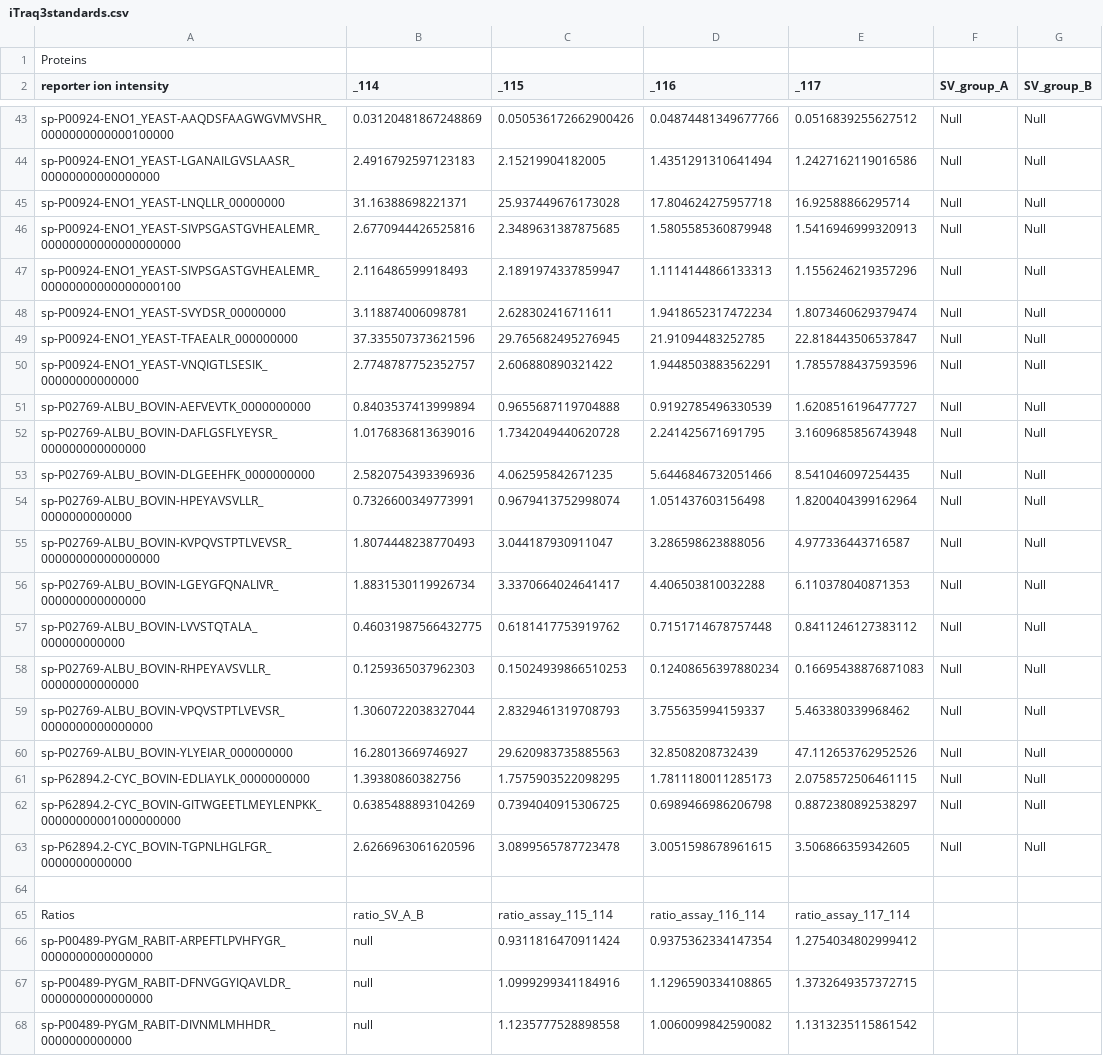
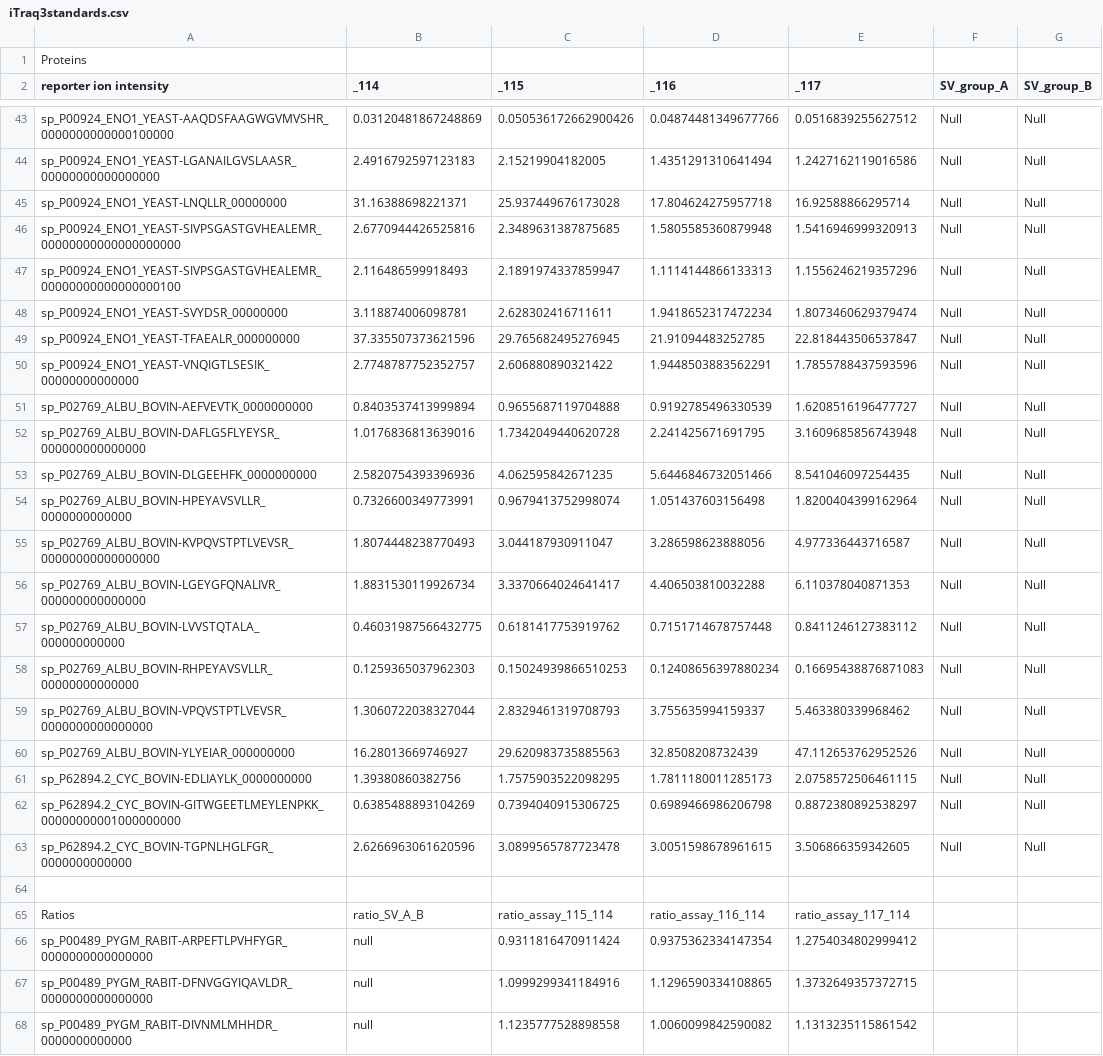
Before and after one commit to PGB-LIV/mzqLibrary, a CSV file: iTraq3standards.csv, drawn as a sheet; only a part is shown, gaps mark what is left out; the diff covers the shown part only; the diff names each change by its address in the sheet, - before the commit and + after, or states it on an @@ line.

```diff
--- a/iTraq3standards.csv
+++ b/iTraq3standards.csv
-A43 (reporter ion intensity): sp-P00924-ENO1_YEAST-AAQDSFAAGWGVMVSHR_0000000000000100000
+A43 (reporter ion intensity): sp_P00924_ENO1_YEAST-AAQDSFAAGWGVMVSHR_0000000000000100000
-A44 (reporter ion intensity): sp-P00924-ENO1_YEAST-LGANAILGVSLAASR_00000000000000000
+A44 (reporter ion intensity): sp_P00924_ENO1_YEAST-LGANAILGVSLAASR_00000000000000000
-A45 (reporter ion intensity): sp-P00924-ENO1_YEAST-LNQLLR_00000000
+A45 (reporter ion intensity): sp_P00924_ENO1_YEAST-LNQLLR_00000000
-A46 (reporter ion intensity): sp-P00924-ENO1_YEAST-SIVPSGASTGVHEALEMR_00000000000000000000
+A46 (reporter ion intensity): sp_P00924_ENO1_YEAST-SIVPSGASTGVHEALEMR_00000000000000000000
-A47 (reporter ion intensity): sp-P00924-ENO1_YEAST-SIVPSGASTGVHEALEMR_00000000000000000100
+A47 (reporter ion intensity): sp_P00924_ENO1_YEAST-SIVPSGASTGVHEALEMR_00000000000000000100
-A48 (reporter ion intensity): sp-P00924-ENO1_YEAST-SVYDSR_00000000
+A48 (reporter ion intensity): sp_P00924_ENO1_YEAST-SVYDSR_00000000
-A49 (reporter ion intensity): sp-P00924-ENO1_YEAST-TFAEALR_000000000
+A49 (reporter ion intensity): sp_P00924_ENO1_YEAST-TFAEALR_000000000
-A50 (reporter ion intensity): sp-P00924-ENO1_YEAST-VNQIGTLSESIK_00000000000000
+A50 (reporter ion intensity): sp_P00924_ENO1_YEAST-VNQIGTLSESIK_00000000000000
-A51 (reporter ion intensity): sp-P02769-ALBU_BOVIN-AEFVEVTK_0000000000
+A51 (reporter ion intensity): sp_P02769_ALBU_BOVIN-AEFVEVTK_0000000000
-A52 (reporter ion intensity): sp-P02769-ALBU_BOVIN-DAFLGSFLYEYSR_000000000000000
+A52 (reporter ion intensity): sp_P02769_ALBU_BOVIN-DAFLGSFLYEYSR_000000000000000
-A53 (reporter ion intensity): sp-P02769-ALBU_BOVIN-DLGEEHFK_0000000000
+A53 (reporter ion intensity): sp_P02769_ALBU_BOVIN-DLGEEHFK_0000000000
-A54 (reporter ion intensity): sp-P02769-ALBU_BOVIN-HPEYAVSVLLR_0000000000000
+A54 (reporter ion intensity): sp_P02769_ALBU_BOVIN-HPEYAVSVLLR_0000000000000
-A55 (reporter ion intensity): sp-P02769-ALBU_BOVIN-KVPQVSTPTLVEVSR_00000000000000000
+A55 (reporter ion intensity): sp_P02769_ALBU_BOVIN-KVPQVSTPTLVEVSR_00000000000000000
-A56 (reporter ion intensity): sp-P02769-ALBU_BOVIN-LGEYGFQNALIVR_000000000000000
+A56 (reporter ion intensity): sp_P02769_ALBU_BOVIN-LGEYGFQNALIVR_000000000000000
-A57 (reporter ion intensity): sp-P02769-ALBU_BOVIN-LVVSTQTALA_000000000000
+A57 (reporter ion intensity): sp_P02769_ALBU_BOVIN-LVVSTQTALA_000000000000
-A58 (reporter ion intensity): sp-P02769-ALBU_BOVIN-RHPEYAVSVLLR_00000000000000
+A58 (reporter ion intensity): sp_P02769_ALBU_BOVIN-RHPEYAVSVLLR_00000000000000
-A59 (reporter ion intensity): sp-P02769-ALBU_BOVIN-VPQVSTPTLVEVSR_0000000000000000
+A59 (reporter ion intensity): sp_P02769_ALBU_BOVIN-VPQVSTPTLVEVSR_0000000000000000
-A60 (reporter ion intensity): sp-P02769-ALBU_BOVIN-YLYEIAR_000000000
+A60 (reporter ion intensity): sp_P02769_ALBU_BOVIN-YLYEIAR_000000000
-A61 (reporter ion intensity): sp-P62894.2-CYC_BOVIN-EDLIAYLK_0000000000
+A61 (reporter ion intensity): sp_P62894.2_CYC_BOVIN-EDLIAYLK_0000000000
-A62 (reporter ion intensity): sp-P62894.2-CYC_BOVIN-GITWGEETLMEYLENPKK_00000000001000000000
+A62 (reporter ion intensity): sp_P62894.2_CYC_BOVIN-GITWGEETLMEYLENPKK_00000000001000000000
-A63 (reporter ion intensity): sp-P62894.2-CYC_BOVIN-TGPNLHGLFGR_0000000000000
+A63 (reporter ion intensity): sp_P62894.2_CYC_BOVIN-TGPNLHGLFGR_0000000000000
-A66 (reporter ion intensity): sp-P00489-PYGM_RABIT-ARPEFTLPVHFYGR_0000000000000000
+A66 (reporter ion intensity): sp_P00489_PYGM_RABIT-ARPEFTLPVHFYGR_0000000000000000
-A67 (reporter ion intensity): sp-P00489-PYGM_RABIT-DFNVGGYIQAVLDR_0000000000000000
+A67 (reporter ion intensity): sp_P00489_PYGM_RABIT-DFNVGGYIQAVLDR_0000000000000000
-A68 (reporter ion intensity): sp-P00489-PYGM_RABIT-DIVNMLMHHDR_0000000000000
+A68 (reporter ion intensity): sp_P00489_PYGM_RABIT-DIVNMLMHHDR_0000000000000
```
Also changed, not shown: 70 edited cells elsewhere in this file, 12 other files.
